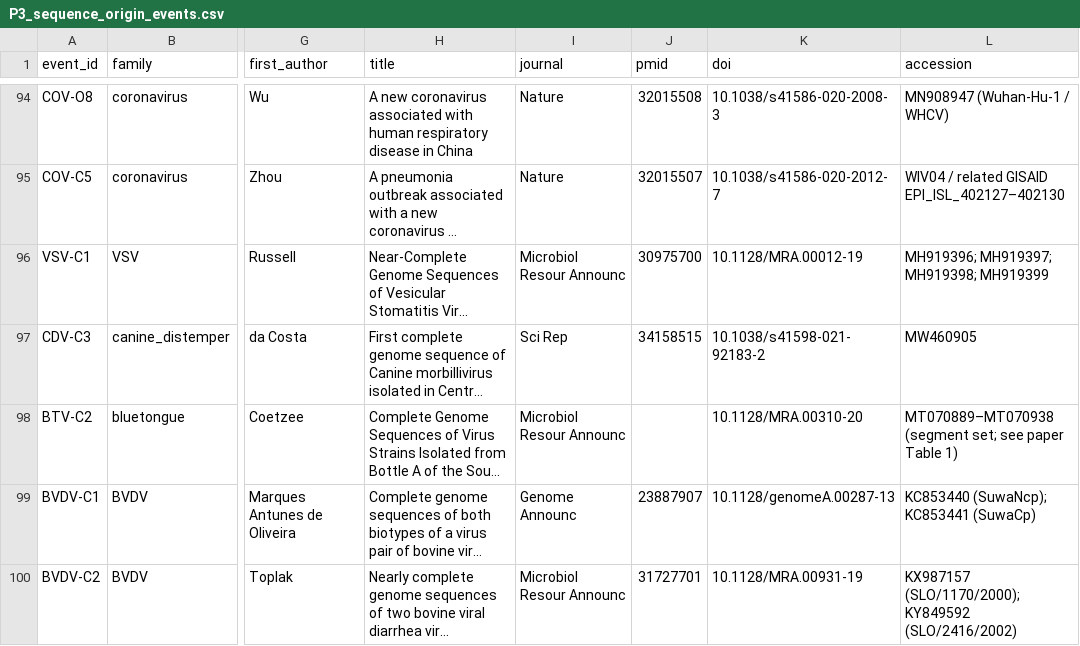
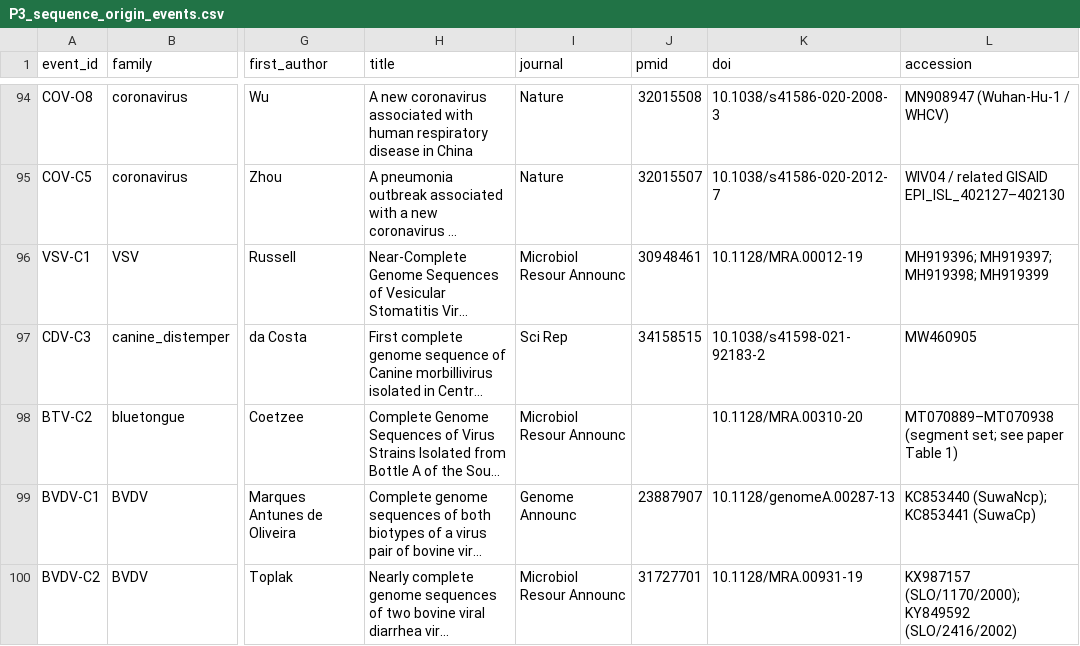
Before and after one commit to albert-mathews/serum-and-cytopathic-morphology, a CSV file: p3_genetics/sequence_origins/P3_sequence_origin_events.csv, drawn as a sheet; only a part is shown, gaps mark what is left out; long unchanged cells end in …; the diff names each change by its address in the sheet, - before the commit and + after, or states it on an @@ line.

```diff
--- a/p3_genetics/sequence_origins/P3_sequence_origin_events.csv
+++ b/p3_genetics/sequence_origins/P3_sequence_origin_events.csv
-J96 (pmid): 30975700
+J96 (pmid): 30948461
```
Also changed, not shown: p3_genetics/sequence_origins/P3_A3_same_stock_resequencing.csv, 8 other files.
